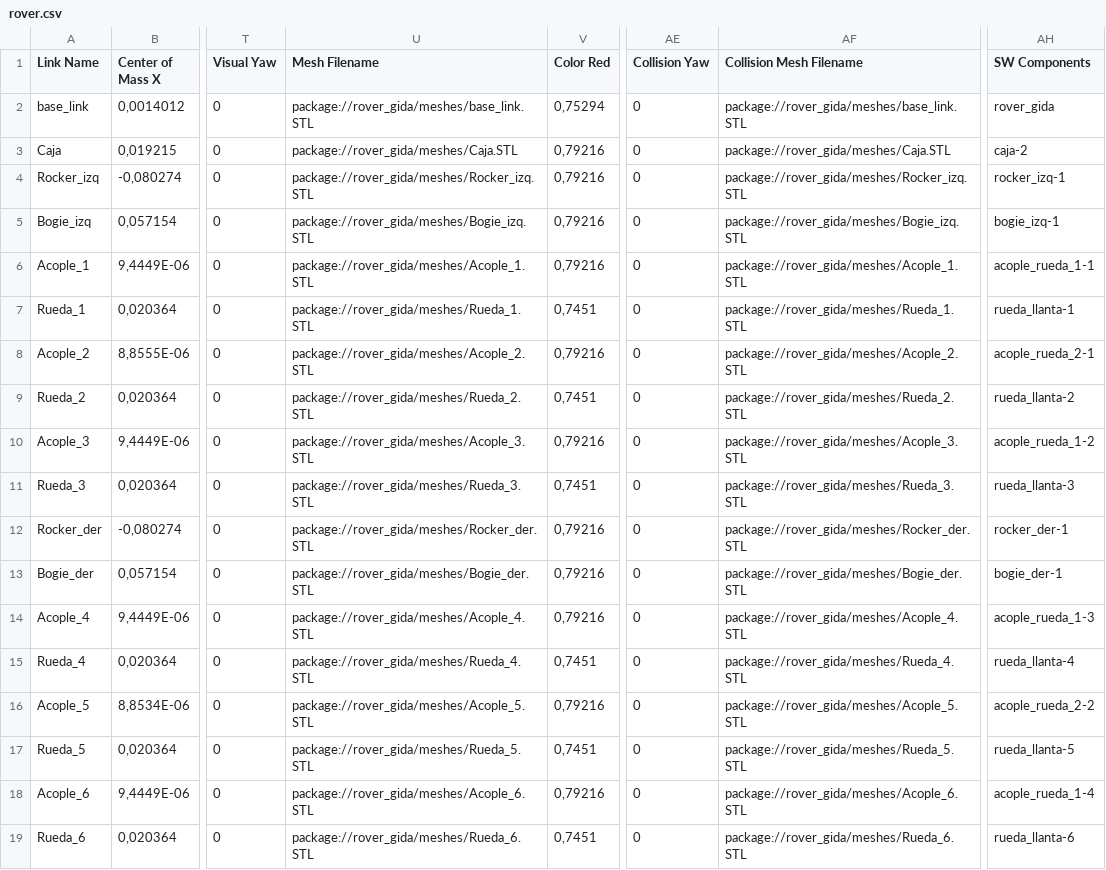
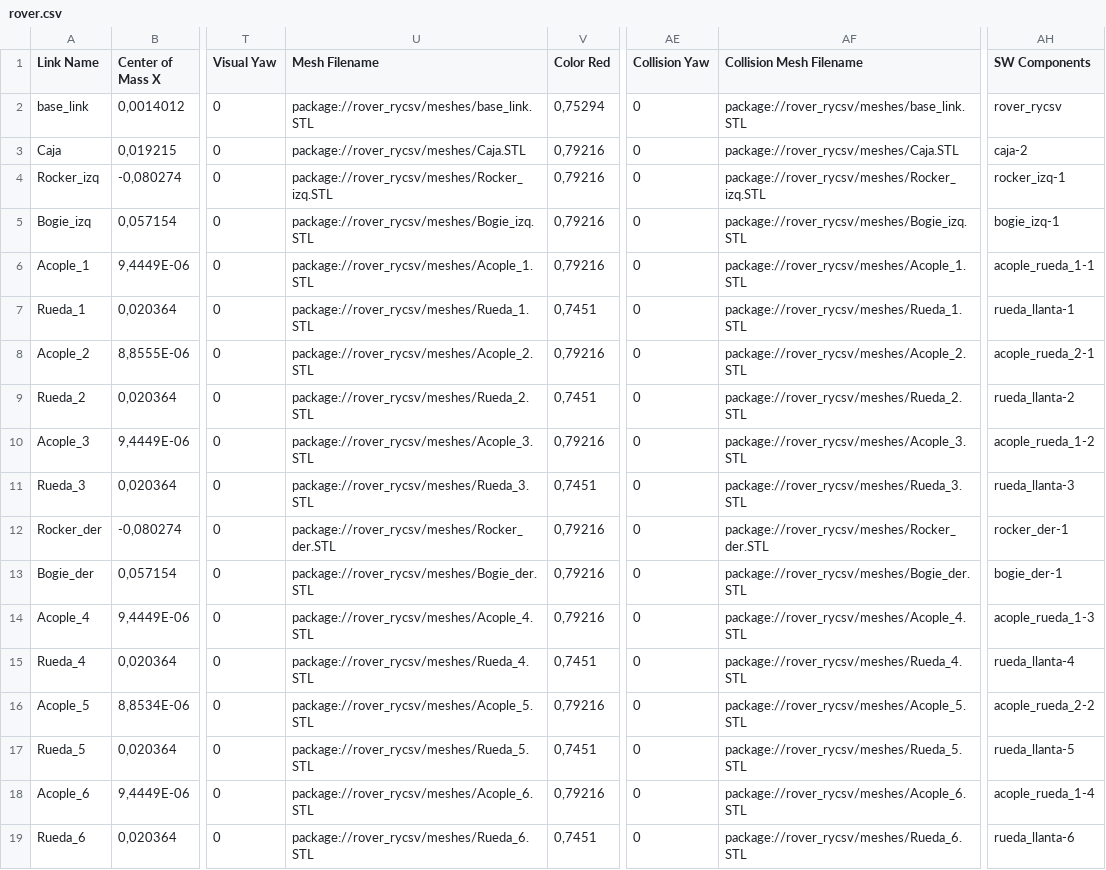
Before and after one commit to jdcaballeroco/rycsv, a CSV file: Proyecto/rover_rycsv/urdf/rover.csv, drawn as a sheet; only a part is shown, gaps mark what is left out; the diff names each change by its address in the sheet, - before the commit and + after, or states it on an @@ line.

```diff
--- a/Proyecto/rover_rycsv/urdf/rover.csv
+++ b/Proyecto/rover_rycsv/urdf/rover.csv
-U2 (Mesh Filename): package://rover_gida/meshes/base_link.STL
+U2 (Mesh Filename): package://rover_rycsv/meshes/base_link.STL
-AF2 (Collision Mesh Filename): package://rover_gida/meshes/base_link.STL
+AF2 (Collision Mesh Filename): package://rover_rycsv/meshes/base_link.STL
-AH2 (SW Components): rover_gida
+AH2 (SW Components): rover_rycsv
-U3 (Mesh Filename): package://rover_gida/meshes/Caja.STL
+U3 (Mesh Filename): package://rover_rycsv/meshes/Caja.STL
-AF3 (Collision Mesh Filename): package://rover_gida/meshes/Caja.STL
+AF3 (Collision Mesh Filename): package://rover_rycsv/meshes/Caja.STL
-U4 (Mesh Filename): package://rover_gida/meshes/Rocker_izq.STL
+U4 (Mesh Filename): package://rover_rycsv/meshes/Rocker_izq.STL
-AF4 (Collision Mesh Filename): package://rover_gida/meshes/Rocker_izq.STL
+AF4 (Collision Mesh Filename): package://rover_rycsv/meshes/Rocker_izq.STL
-U5 (Mesh Filename): package://rover_gida/meshes/Bogie_izq.STL
+U5 (Mesh Filename): package://rover_rycsv/meshes/Bogie_izq.STL
-AF5 (Collision Mesh Filename): package://rover_gida/meshes/Bogie_izq.STL
+AF5 (Collision Mesh Filename): package://rover_rycsv/meshes/Bogie_izq.STL
-U6 (Mesh Filename): package://rover_gida/meshes/Acople_1.STL
+U6 (Mesh Filename): package://rover_rycsv/meshes/Acople_1.STL
-AF6 (Collision Mesh Filename): package://rover_gida/meshes/Acople_1.STL
+AF6 (Collision Mesh Filename): package://rover_rycsv/meshes/Acople_1.STL
-U7 (Mesh Filename): package://rover_gida/meshes/Rueda_1.STL
+U7 (Mesh Filename): package://rover_rycsv/meshes/Rueda_1.STL
-AF7 (Collision Mesh Filename): package://rover_gida/meshes/Rueda_1.STL
+AF7 (Collision Mesh Filename): package://rover_rycsv/meshes/Rueda_1.STL
-U8 (Mesh Filename): package://rover_gida/meshes/Acople_2.STL
+U8 (Mesh Filename): package://rover_rycsv/meshes/Acople_2.STL
-AF8 (Collision Mesh Filename): package://rover_gida/meshes/Acople_2.STL
+AF8 (Collision Mesh Filename): package://rover_rycsv/meshes/Acople_2.STL
-U9 (Mesh Filename): package://rover_gida/meshes/Rueda_2.STL
+U9 (Mesh Filename): package://rover_rycsv/meshes/Rueda_2.STL
-AF9 (Collision Mesh Filename): package://rover_gida/meshes/Rueda_2.STL
+AF9 (Collision Mesh Filename): package://rover_rycsv/meshes/Rueda_2.STL
-U10 (Mesh Filename): package://rover_gida/meshes/Acople_3.STL
+U10 (Mesh Filename): package://rover_rycsv/meshes/Acople_3.STL
-AF10 (Collision Mesh Filename): package://rover_gida/meshes/Acople_3.STL
+AF10 (Collision Mesh Filename): package://rover_rycsv/meshes/Acople_3.STL
-U11 (Mesh Filename): package://rover_gida/meshes/Rueda_3.STL
+U11 (Mesh Filename): package://rover_rycsv/meshes/Rueda_3.STL
-AF11 (Collision Mesh Filename): package://rover_gida/meshes/Rueda_3.STL
+AF11 (Collision Mesh Filename): package://rover_rycsv/meshes/Rueda_3.STL
-U12 (Mesh Filename): package://rover_gida/meshes/Rocker_der.STL
+U12 (Mesh Filename): package://rover_rycsv/meshes/Rocker_der.STL
-AF12 (Collision Mesh Filename): package://rover_gida/meshes/Rocker_der.STL
+AF12 (Collision Mesh Filename): package://rover_rycsv/meshes/Rocker_der.STL
-U13 (Mesh Filename): package://rover_gida/meshes/Bogie_der.STL
+U13 (Mesh Filename): package://rover_rycsv/meshes/Bogie_der.STL
-AF13 (Collision Mesh Filename): package://rover_gida/meshes/Bogie_der.STL
+AF13 (Collision Mesh Filename): package://rover_rycsv/meshes/Bogie_der.STL
-U14 (Mesh Filename): package://rover_gida/meshes/Acople_4.STL
+U14 (Mesh Filename): package://rover_rycsv/meshes/Acople_4.STL
-AF14 (Collision Mesh Filename): package://rover_gida/meshes/Acople_4.STL
+AF14 (Collision Mesh Filename): package://rover_rycsv/meshes/Acople_4.STL
-U15 (Mesh Filename): package://rover_gida/meshes/Rueda_4.STL
+U15 (Mesh Filename): package://rover_rycsv/meshes/Rueda_4.STL
-AF15 (Collision Mesh Filename): package://rover_gida/meshes/Rueda_4.STL
+AF15 (Collision Mesh Filename): package://rover_rycsv/meshes/Rueda_4.STL
-U16 (Mesh Filename): package://rover_gida/meshes/Acople_5.STL
+U16 (Mesh Filename): package://rover_rycsv/meshes/Acople_5.STL
-AF16 (Collision Mesh Filename): package://rover_gida/meshes/Acople_5.STL
+AF16 (Collision Mesh Filename): package://rover_rycsv/meshes/Acople_5.STL
-U17 (Mesh Filename): package://rover_gida/meshes/Rueda_5.STL
+U17 (Mesh Filename): package://rover_rycsv/meshes/Rueda_5.STL
-AF17 (Collision Mesh Filename): package://rover_gida/meshes/Rueda_5.STL
+AF17 (Collision Mesh Filename): package://rover_rycsv/meshes/Rueda_5.STL
-U18 (Mesh Filename): package://rover_gida/meshes/Acople_6.STL
+U18 (Mesh Filename): package://rover_rycsv/meshes/Acople_6.STL
-AF18 (Collision Mesh Filename): package://rover_gida/meshes/Acople_6.STL
+AF18 (Collision Mesh Filename): package://rover_rycsv/meshes/Acople_6.STL
-U19 (Mesh Filename): package://rover_gida/meshes/Rueda_6.STL
+U19 (Mesh Filename): package://rover_rycsv/meshes/Rueda_6.STL
-AF19 (Collision Mesh Filename): package://rover_gida/meshes/Rueda_6.STL
+AF19 (Collision Mesh Filename): package://rover_rycsv/meshes/Rueda_6.STL
```
Also changed, not shown: 5 other files.
